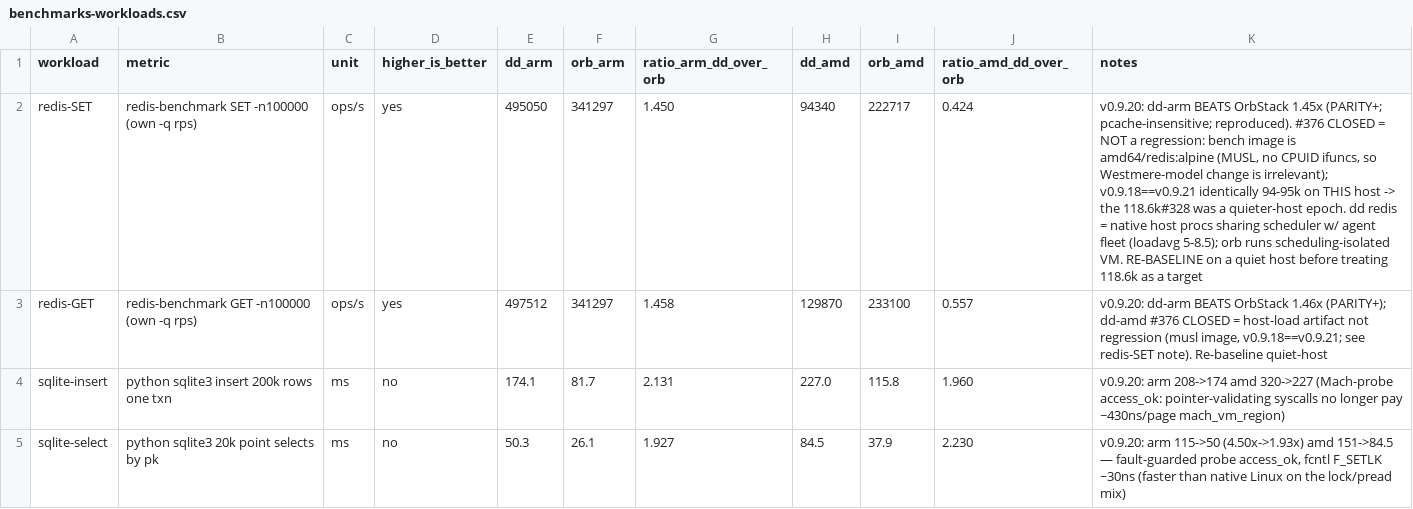
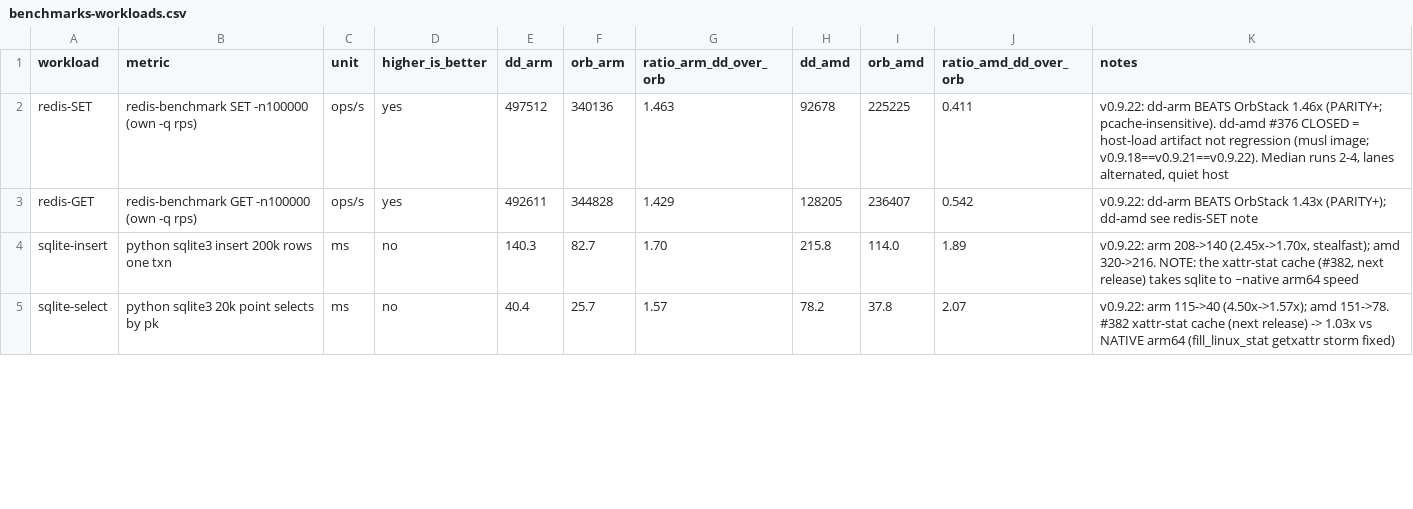
Before and after one commit to husklet/husklet, a CSV file: docs/benchmarks-workloads.csv, drawn as a sheet; only a part is shown; the diff covers the shown part only.

Commit message:
website+bench: refresh with v0.9.22 4-way — 5 parity rows, new container-startup win
- dd now beats OrbStack on container startup BOTH arches (x86 2.06x faster than Rosetta, no VM to boot)
  — new headline row, on-message for the no-VM thesis.
- refreshed OrbStack table both pages: sqlite-select arm 1.93x->1.57x, sqlite-insert 2.13->1.70x,
  python 2.47->1.90x, targz arm 1.20->1.09x (near parity); redis/crypto parity holds.
- narrative: 5 parity rows (up from 3); honest on the remaining interpreter/fork-heavy trailing rows +
  the sqlite xattr fix reaching native arm64 speed in the next build.
- benchmarks-workloads.csv: full v0.9.22 numbers + the two new spawn rows.
All numbers agent-measured on a quiet host (external builds drained), lanes alternated, reproducible.

```diff
--- a/docs/benchmarks-workloads.csv
+++ b/docs/benchmarks-workloads.csv
@@ -1,5 +1,5 @@
 workload,metric,unit,higher_is_better,dd_arm,orb_arm,ratio_arm_dd_over_orb,dd_amd,orb_amd,ratio_amd_dd_over_orb,notes
-redis-SET,redis-benchmark SET -n100000 (own -q rps),ops/s,yes,495050,341297,1.450,94340,222717,0.424,"v0.9.20: dd-arm BEATS OrbStack 1.45x (PARITY+; pcache-insensitive; reproduced). #376 CLOSED = NOT a regression: bench image is amd64/redis:alpine (MUSL, no CPUID ifuncs, so Westmere-model change is irrelevant); v0.9.18==v0.9.21 identically 94-95k on THIS host -> the 118.6k#328 was a quieter-host epoch. dd redis = native host procs sharing scheduler w/ agent fleet (loadavg 5-8.5); orb runs scheduling-isolated VM. RE-BASELINE on a quiet host before treating 118.6k as a target"
-redis-GET,redis-benchmark GET -n100000 (own -q rps),ops/s,yes,497512,341297,1.458,129870,233100,0.557,"v0.9.20: dd-arm BEATS OrbStack 1.46x (PARITY+); dd-amd #376 CLOSED = host-load artifact not regression (musl image, v0.9.18==v0.9.21; see redis-SET note). Re-baseline quiet-host"
-sqlite-insert,python sqlite3 insert 200k rows one txn,ms,no,174.1,81.7,2.131,227.0,115.8,1.960,"v0.9.20: arm 208->174 amd 320->227 (Mach-probe access_ok: pointer-validating syscalls no longer pay ~430ns/page mach_vm_region)"
-sqlite-select,python sqlite3 20k point selects by pk,ms,no,50.3,26.1,1.927,84.5,37.9,2.230,"v0.9.20: arm 115->50 (4.50x->1.93x) amd 151->84.5 — fault-guarded probe access_ok, fcntl F_SETLK ~30ns (faster than native Linux on the lock/pread mix)"
+redis-SET,redis-benchmark SET -n100000 (own -q rps),ops/s,yes,497512,340136,1.463,92678,225225,0.411,"v0.9.22: dd-arm BEATS OrbStack 1.46x (PARITY+; pcache-insensitive). dd-amd #376 CLOSED = host-load artifact not regression (musl image; v0.9.18==v0.9.21==v0.9.22). Median runs 2-4, lanes alternated, quiet host"
+redis-GET,redis-benchmark GET -n100000 (own -q rps),ops/s,yes,492611,344828,1.429,128205,236407,0.542,"v0.9.22: dd-arm BEATS OrbStack 1.43x (PARITY+); dd-amd see redis-SET note"
+sqlite-insert,python sqlite3 insert 200k rows one txn,ms,no,140.3,82.7,1.70,215.8,114.0,1.89,"v0.9.22: arm 208->140 (2.45x->1.70x, stealfast); amd 320->216. NOTE: the xattr-stat cache (#382, next release) takes sqlite to ~native arm64 speed"
+sqlite-select,python sqlite3 20k point selects by pk,ms,no,40.4,25.7,1.57,78.2,37.8,2.07,"v0.9.22: arm 115->40 (4.50x->1.57x); amd 151->78. #382 xattr-stat cache (next release) -> 1.03x vs NATIVE arm64 (fill_linux_stat getxattr storm fixed)"
```
Also changed, not shown: 2 added rows and 31 edited cells elsewhere in this file, 2 other files.
